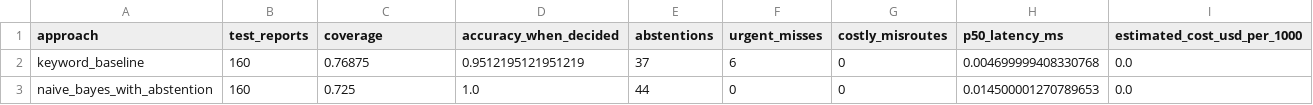
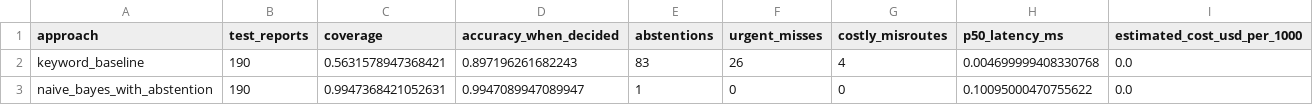
Before and after one commit to johanuntawidjaja-source/lantern-triage, a CSV file: evaluation/results.csv, drawn as a sheet.

```diff
--- a/evaluation/results.csv
+++ b/evaluation/results.csv
@@ -1,3 +1,3 @@
 approach,test_reports,coverage,accuracy_when_decided,abstentions,urgent_misses,costly_misroutes,p50_latency_ms,estimated_cost_usd_per_1000
-keyword_baseline,160,0.76875,0.9512195121951219,37,6,0,0.004699999408330768,0.0
-naive_bayes_with_abstention,160,0.725,1.0,44,0,0,0.014500001270789653,0.0
+keyword_baseline,190,0.5631578947368421,0.897196261682243,83,26,4,0.004699999408330768,0.0
+naive_bayes_with_abstention,190,0.9947368421052631,0.9947089947089947,1,0,0,0.10095000470755622,0.0
```
Also changed, not shown: data/incidents.csv, 21 other files.
